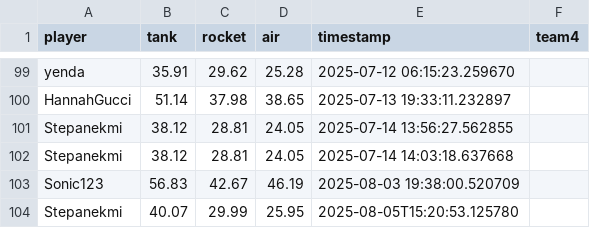
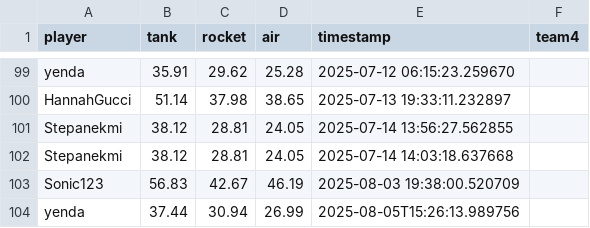
Before and after one commit to Stepanekmi/vs-data-store, a CSV file: data/power_data.csv, drawn as a sheet; only a part is shown, gaps mark what is left out; removed rows and columns are numbered as before the commit, all else as after; the diff names each change by its address in the sheet, - before the commit and + after, or states it on an @@ line.

Commit message:
Power data for yenda

```diff
--- a/data/power_data.csv
+++ b/data/power_data.csv
-row 104: Stepanekmi | 40.07 | 29.99 | 25.95 | 2025-08-05T15:20:53.125780
+row 104: yenda | 37.44 | 30.94 | 26.99 | 2025-08-05T15:26:13.989756
```
